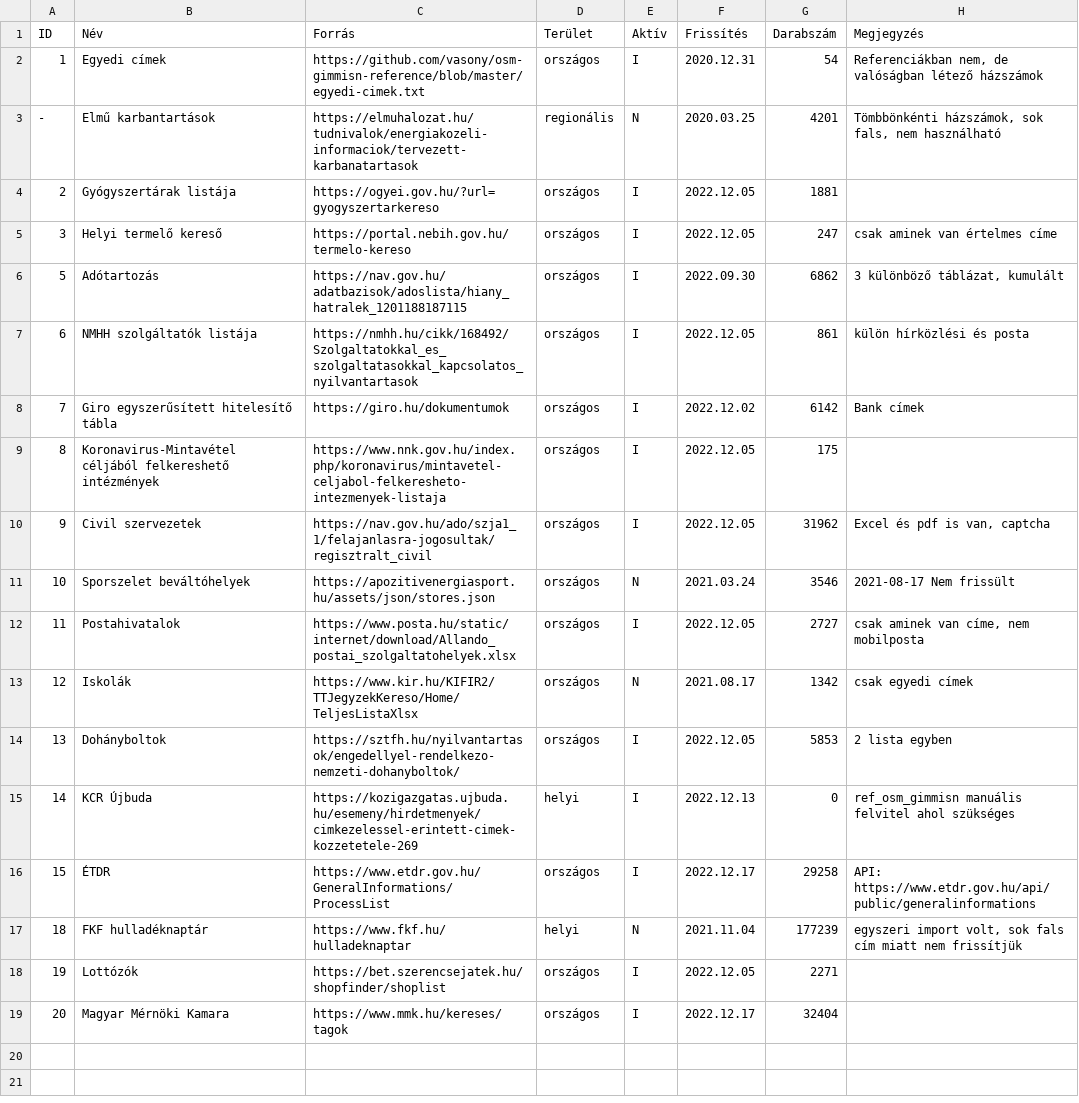
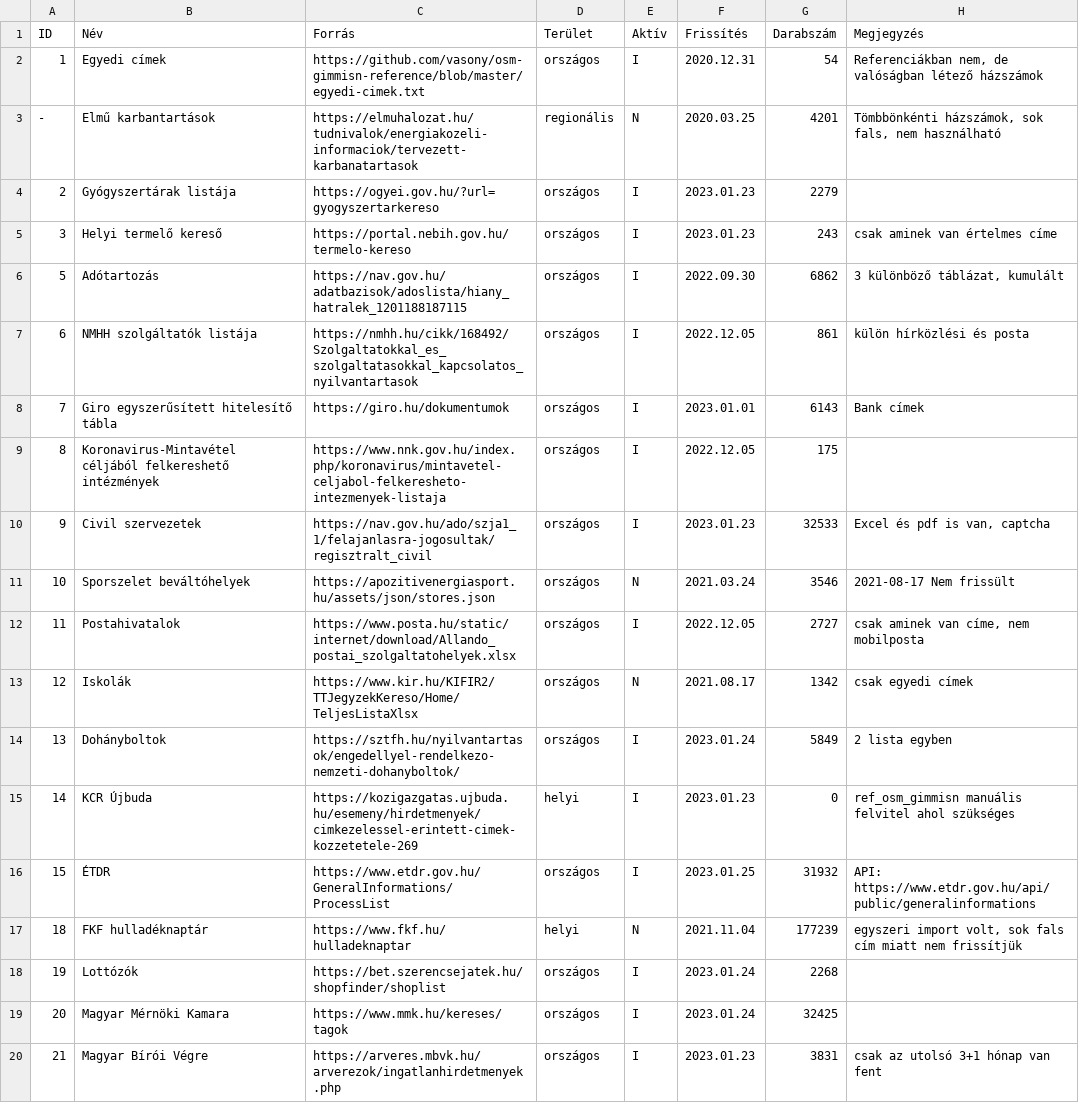
Before and after one commit to vasony/osm-gimmisn-reference, a CSV file: kieg_forrasok.csv, drawn as a sheet.

Commit message:
kieg: add mbvk to and update others, govcenter: update

```diff
--- a/kieg_forrasok.csv
+++ b/kieg_forrasok.csv
@@ -3,9 +3,9 @@
 -;Elmű karbantartások;https://elmuhalozat.hu/tudnivalok/energiakozeli-informaciok/tervezett-karbanatartasok;regionális;N;2020.03.25;4201;Tömbbönkénti házszámok, sok fals, nem használható
-2;Gyógyszertárak listája;https://ogyei.gov.hu/?url=gyogyszertarkereso;országos;I;2022.12.05;1881;
-3;Helyi termelő kereső;https://portal.nebih.gov.hu/termelo-kereso;országos;I;2022.12.05;247;csak aminek van értelmes címe
+2;Gyógyszertárak listája;https://ogyei.gov.hu/?url=gyogyszertarkereso;országos;I;2023.01.23;2279;
+3;Helyi termelő kereső;https://portal.nebih.gov.hu/termelo-kereso;országos;I;2023.01.23;243;csak aminek van értelmes címe
 5;Adótartozás;https://nav.gov.hu/adatbazisok/adoslista/hiany_hatralek_1201188187115;országos;I;2022.09.30;6862;3 különböző táblázat, kumulált
 6;NMHH szolgáltatók listája;https://nmhh.hu/cikk/168492/Szolgaltatokkal_es_szolgaltatasokkal_kapcsolatos_nyilvantartasok;országos;I;2022.12.05;861;külön hírközlési és posta
-7;Giro egyszerűsített hitelesítő tábla;https://giro.hu/dokumentumok;országos;I;2022.12.02;6142;Bank címek
+7;Giro egyszerűsített hitelesítő tábla;https://giro.hu/dokumentumok;országos;I;2023.01.01;6143;Bank címek
 8;Koronavirus-Mintavétel céljából felkereshető intézmények;https://www.nnk.gov.hu/index.php/koronavirus/mintavetel-celjabol-felkeresheto-intezmenyek-listaja;országos;I;2022.12.05;175;
-9;Civil szervezetek;https://nav.gov.hu/ado/szja1_1/felajanlasra-jogosultak/regisztralt_civil;országos;I;2022.12.05;31962;Excel és pdf is van, captcha
+9;Civil szervezetek;https://nav.gov.hu/ado/szja1_1/felajanlasra-jogosultak/regisztralt_civil;országos;I;2023.01.23;32533;Excel és pdf is van, captcha
 10;Sporszelet beváltóhelyek;https://apozitivenergiasport.hu/assets/json/stores.json;országos;N;2021.03.24;3546;2021-08-17 Nem frissült
@@ -13,7 +13,8 @@
 12;Iskolák;https://www.kir.hu/KIFIR2/TTJegyzekKereso/Home/TeljesListaXlsx;országos;N;2021.08.17;1342;csak egyedi címek
-13;Dohányboltok;https://sztfh.hu/nyilvantartasok/engedellyel-rendelkezo-nemzeti-dohanyboltok/;országos;I;2022.12.05;5853;2 lista egyben
-14;KCR Újbuda;https://kozigazgatas.ujbuda.hu/esemeny/hirdetmenyek/cimkezelessel-erintett-cimek-kozzetetele-269;helyi;I;2022.12.13;0;ref_osm_gimmisn manuális felvitel ahol szükséges
-15;ÉTDR;https://www.etdr.gov.hu/GeneralInformations/ProcessList;országos;I;2022.12.17;29258;API: https://www.etdr.gov.hu/api/public/generalinformations
+13;Dohányboltok;https://sztfh.hu/nyilvantartasok/engedellyel-rendelkezo-nemzeti-dohanyboltok/;országos;I;2023.01.24;5849;2 lista egyben
+14;KCR Újbuda;https://kozigazgatas.ujbuda.hu/esemeny/hirdetmenyek/cimkezelessel-erintett-cimek-kozzetetele-269;helyi;I;2023.01.23;0;ref_osm_gimmisn manuális felvitel ahol szükséges
+15;ÉTDR;https://www.etdr.gov.hu/GeneralInformations/ProcessList;országos;I;2023.01.25;31932;API: https://www.etdr.gov.hu/api/public/generalinformations
 18;FKF hulladéknaptár;https://www.fkf.hu/hulladeknaptar;helyi;N;2021.11.04;177239;egyszeri import volt, sok fals cím miatt nem frissítjük
-19;Lottózók;https://bet.szerencsejatek.hu/shopfinder/shoplist;országos;I;2022.12.05;2271;
-20;Magyar Mérnöki Kamara;https://www.mmk.hu/kereses/tagok;országos;I;2022.12.17;32404;
+19;Lottózók;https://bet.szerencsejatek.hu/shopfinder/shoplist;országos;I;2023.01.24;2268;
+20;Magyar Mérnöki Kamara;https://www.mmk.hu/kereses/tagok;országos;I;2023.01.24;32425;
+21;Magyar Bírói Végre;https://arveres.mbvk.hu/arverezok/ingatlanhirdetmenyek.php;országos;I;2023.01.23;3831;csak az utolsó 3+1 hónap van fent
```
Also changed, not shown: kernyilv.csv.
